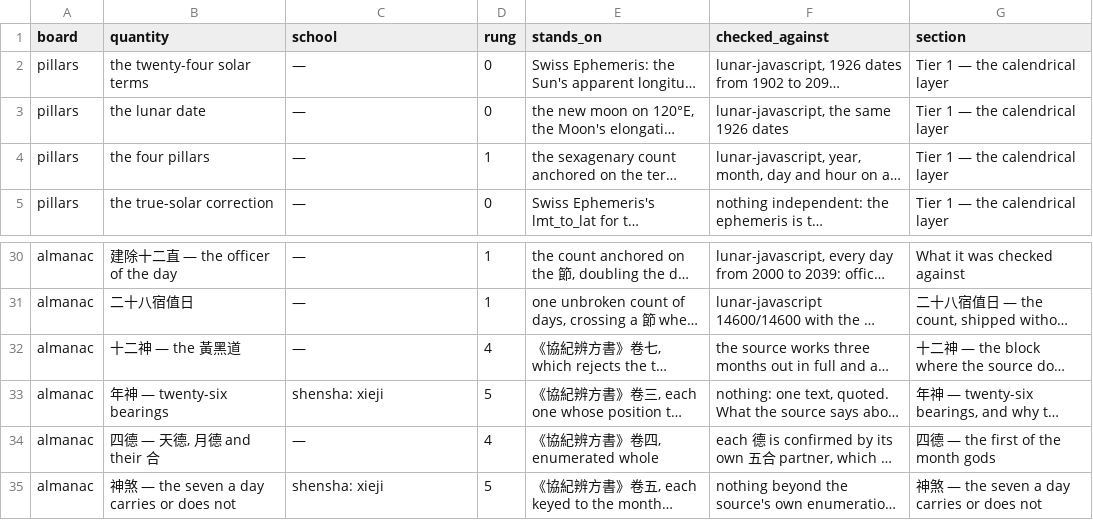
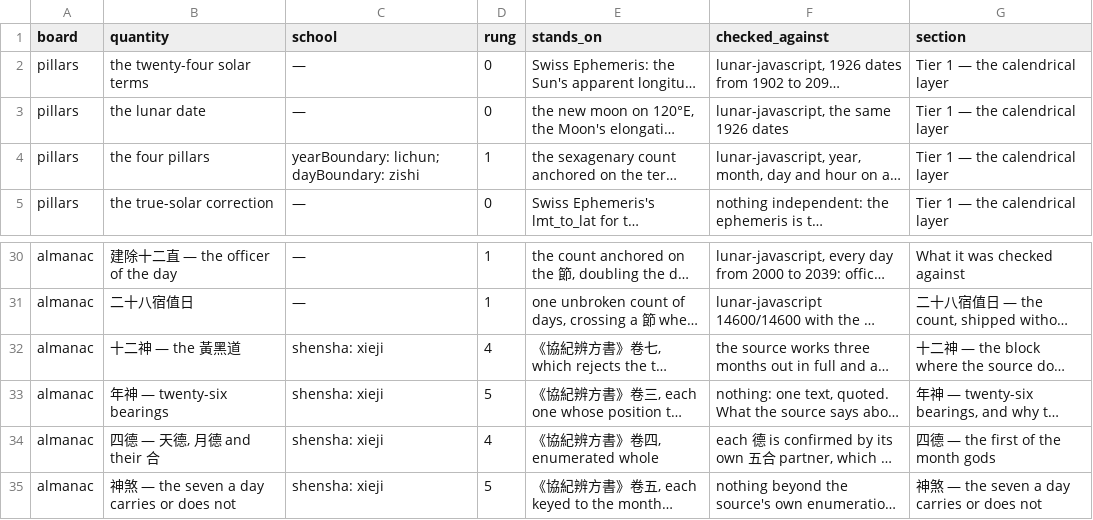
Before and after one commit to lineadicomando/shipan, a TSV file: docs/sources.tsv, drawn as a sheet; only a part is shown, gaps mark what is left out; long unchanged cells end in …; the diff names each change by its address in the sheet, - before the commit and + after, or states it on an @@ line.

```diff
--- a/docs/sources.tsv
+++ b/docs/sources.tsv
-C4 (school): —
+C4 (school): yearBoundary: lichun; dayBoundary: zishi
-C32 (school): —
+C32 (school): shensha: xieji
-C34 (school): —
+C34 (school): shensha: xieji
```
Also changed, not shown: 3 other files.
